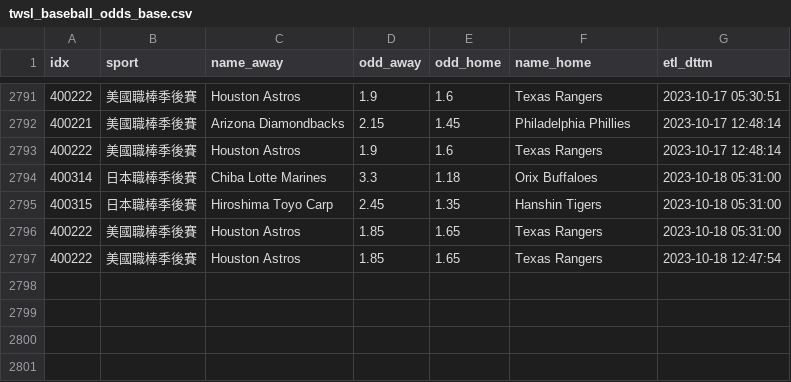
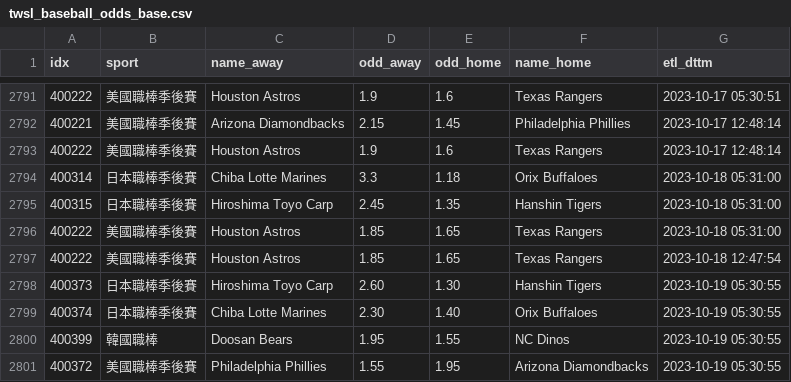
Before and after one commit to achilles0926/tw_sport_lottery, a CSV file: twsl_baseball_odds_base.csv, drawn as a sheet; only a part is shown, gaps mark what is left out.

```diff
--- a/twsl_baseball_odds_base.csv
+++ b/twsl_baseball_odds_base.csv
@@ -2797 +2797,5 @@
 400222,美國職棒季後賽,Houston Astros,1.85,1.65,Texas Rangers,2023-10-18 12:47:54
+400373,日本職棒季後賽,Hiroshima Toyo Carp,2.60,1.30,Hanshin Tigers,2023-10-19 05:30:55
+400374,日本職棒季後賽,Chiba Lotte Marines,2.30,1.40,Orix Buffaloes,2023-10-19 05:30:55
+400399,韓國職棒,Doosan Bears,1.95,1.55,NC Dinos,2023-10-19 05:30:55
+400372,美國職棒季後賽,Philadelphia Phillies,1.55,1.95,Arizona Diamondbacks,2023-10-19 05:30:55
```
Also changed, not shown: 1 other file.
